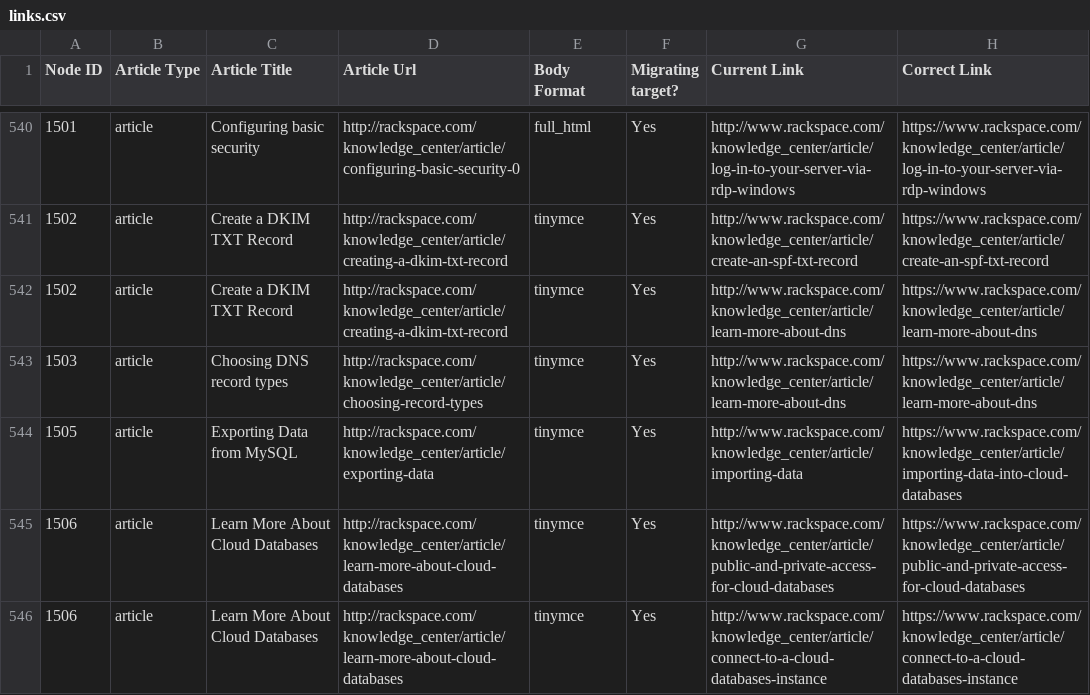
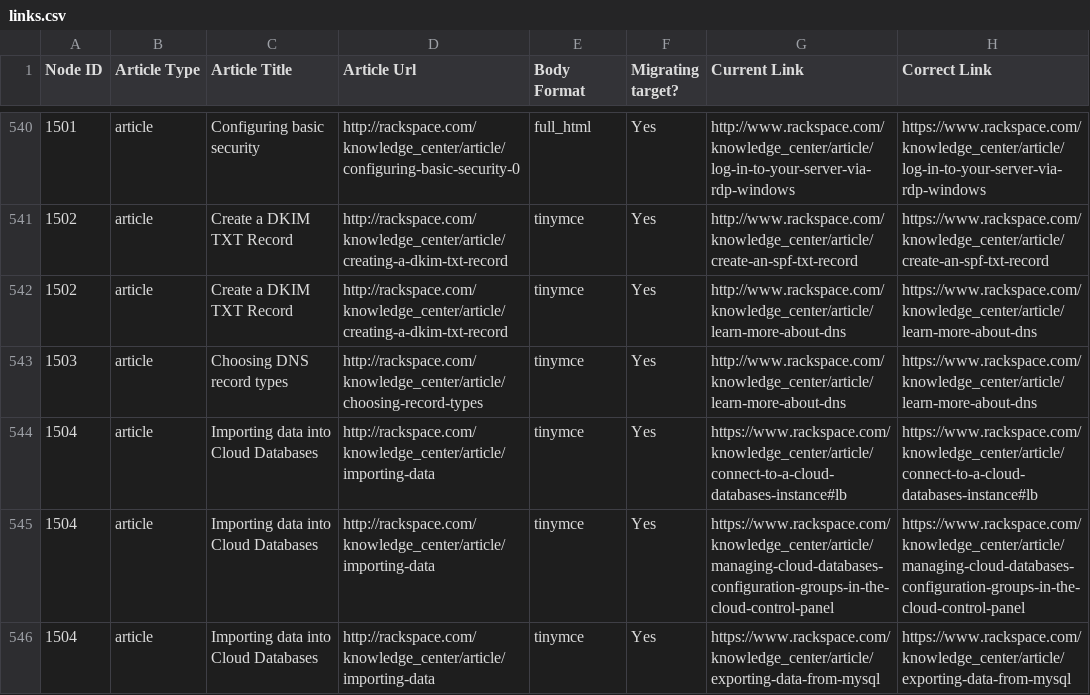
Before and after one commit to rackerlabs/rackspace-howto-dev, a CSV file: migration-input/links.csv, drawn as a sheet; only a part is shown, gaps mark what is left out; the shorter side is filled out with more unchanged rows; the diff covers the shown part only; the diff names each change by its address in the sheet, - before the commit and + after, or states it on an @@ line.

Commit message:
updated links including manual edits for cloud office

```diff
--- a/migration-input/links.csv
+++ b/migration-input/links.csv
+row 544: 1504 | article | Importing data into Cloud Databases | http://rackspace.com/knowledge_center/article/importing-data | tinymce | Yes | https://www.rackspace.com/knowledge_center/article/connect-to-a-cloud-databases-instance#lb | https://www.rackspace.com/knowledge_center/article/connect-to-a-cloud-databases-instance#lb
+row 545: 1504 | article | Importing data into Cloud Databases | http://rackspace.com/knowledge_center/article/importing-data | tinymce | Yes | https://www.rackspace.com/knowledge_center/article/managing-cloud-databases-configuration-groups-in-the-cloud-control-panel | https://www.rackspace.com/knowledge_center/article/managing-cloud-databases-configuration-groups-in-the-cloud-control-panel
+row 546: 1504 | article | Importing data into Cloud Databases | http://rackspace.com/knowledge_center/article/importing-data | tinymce | Yes | https://www.rackspace.com/knowledge_center/article/exporting-data-from-mysql | https://www.rackspace.com/knowledge_center/article/exporting-data-from-mysql
```
Also changed, not shown: 6 added rows, 4 removed rows and 31 edited cells elsewhere in this file.
